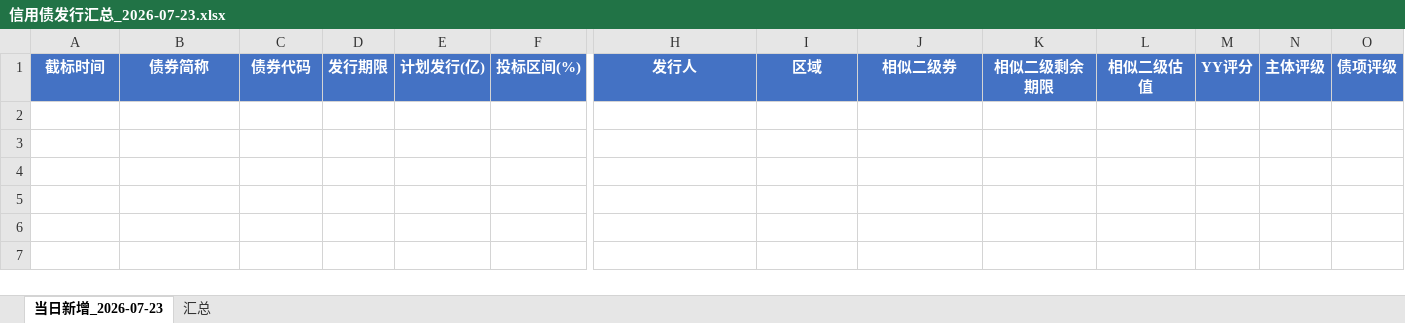
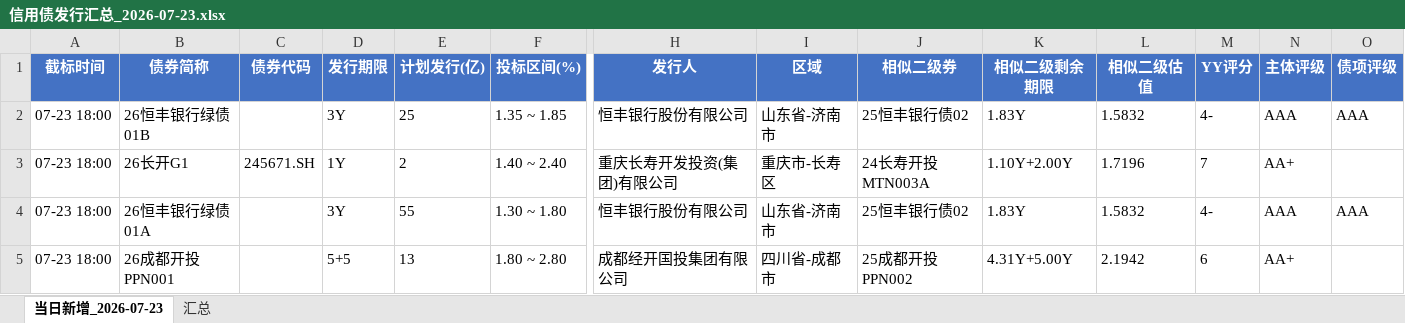
Before and after one commit to geomouse/innodealing-bond-export, an Excel workbook: data/信用债发行汇总_2026-07-23.xlsx, sheet 当日新增_2026-07-23, drawn as a sheet; only a part is shown, gaps mark what is left out; values as stored, in another font and other column widths than the file's, no borders; rows hold the shown columns only; the diff names each change by its address in the sheet, - before the commit and + after, or states it on an @@ line.

```diff
--- a/data/信用债发行汇总_2026-07-23.xlsx (sheet 当日新增_2026-07-23)
+++ b/data/信用债发行汇总_2026-07-23.xlsx (sheet 当日新增_2026-07-23)
+row 2: 07-23 18:00 | 26恒丰银行绿债01B |  | 3Y | 25 | 1.35 ~ 1.85 | 恒丰银行股份有限公司 | 山东省-济南市 | 25恒丰银行债02 | 1.83Y | 1.5832 | 4- | AAA | AAA
+row 3: 07-23 18:00 | 26长开G1 | 245671.SH | 1Y | 2 | 1.40 ~ 2.40 | 重庆长寿开发投资(集团)有限公司 | 重庆市-长寿区 | 24长寿开投MTN003A | 1.10Y+2.00Y | 1.7196 | 7 | AA+
+row 4: 07-23 18:00 | 26恒丰银行绿债01A |  | 3Y | 55 | 1.30 ~ 1.80 | 恒丰银行股份有限公司 | 山东省-济南市 | 25恒丰银行债02 | 1.83Y | 1.5832 | 4- | AAA | AAA
+row 5: 07-23 18:00 | 26成都开投PPN001 |  | 5+5 | 13 | 1.80 ~ 2.80 | 成都经开国投集团有限公司 | 四川省-成都市 | 25成都开投PPN002 | 4.31Y+5.00Y | 2.1942 | 6 | AA+
```
Also changed, not shown: data/credit_bond_2026-07-17.xlsx, data/credit_bond_2026-07-20.xlsx, 5 other files.
